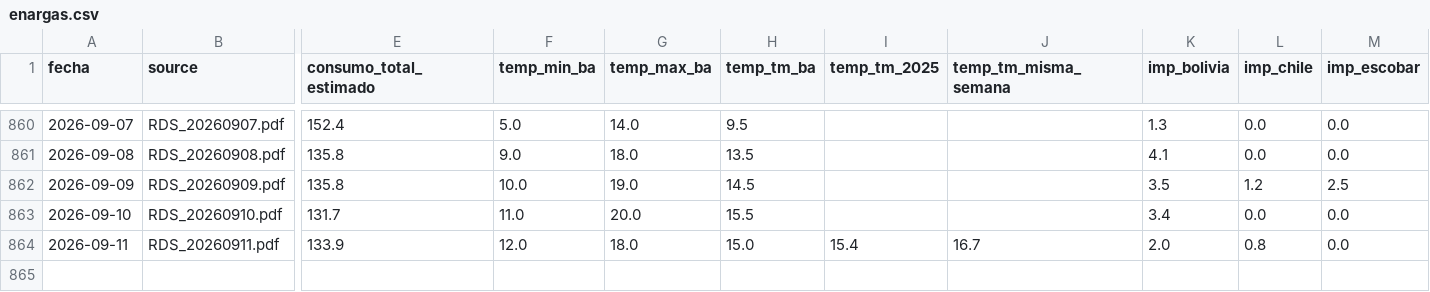
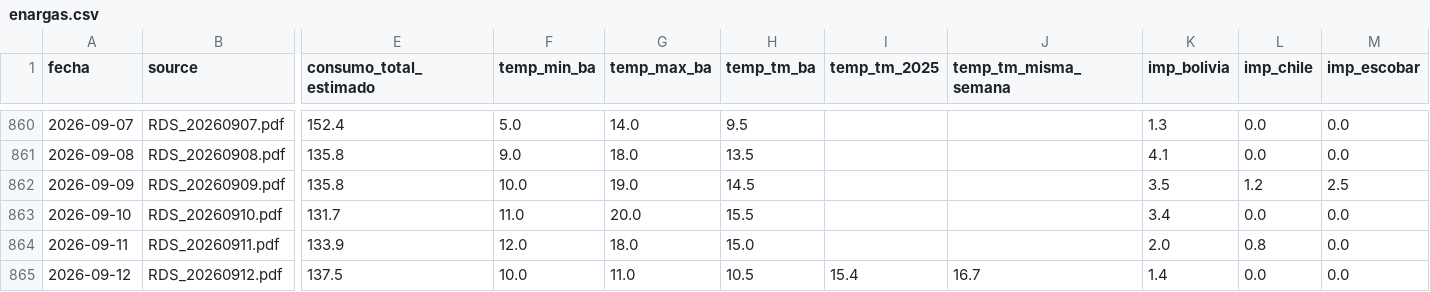
Before and after one commit to mpodeley/estado-red-gas, a CSV file: public/data/enargas.csv, drawn as a sheet; only a part is shown, gaps mark what is left out; rows hold the shown columns only; the diff names each change by its address in the sheet, - before the commit and + after, or states it on an @@ line.

```diff
--- a/public/data/enargas.csv
+++ b/public/data/enargas.csv
-I864 (temp_tm_2025): 15.4
+I864 (temp_tm_2025): (empty)
-J864 (temp_tm_misma_semana): 16.7
+J864 (temp_tm_misma_semana): (empty)
+row 865: 2026-09-12 | RDS_20260912.pdf | 137.5 | 10.0 | 11.0 | 10.5 | 15.4 | 16.7 | 1.4 | 0.0 | 0.0
```
Also changed, not shown: public/data/daily.csv, public/data/enargas_ps.csv, 33 other files.
